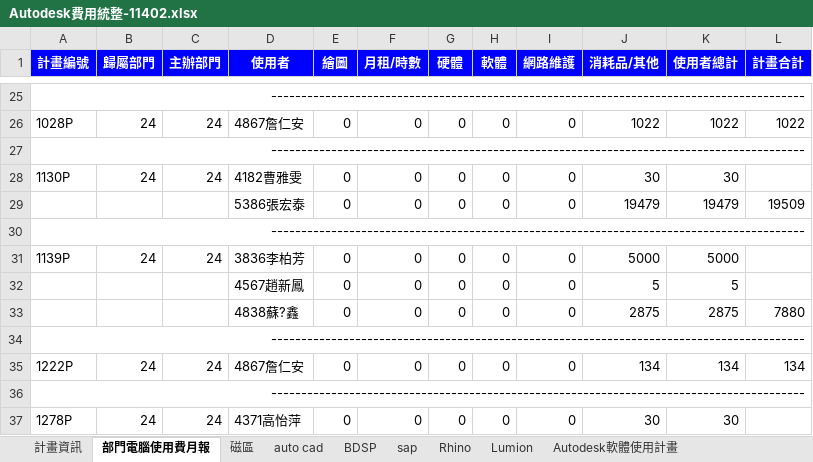
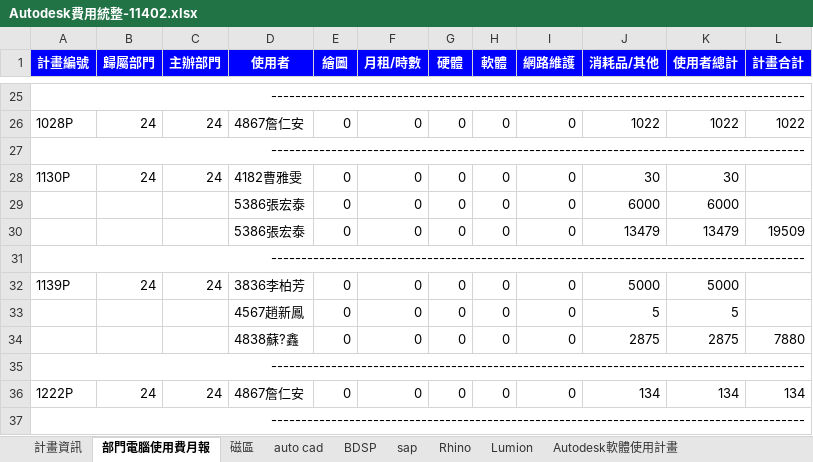
Before and after one commit to DonaldLu/AutodeskCost, an Excel workbook: AutodeskCost/Autodesk費用統整/Autodesk費用統整-11402.xlsx, sheet 部門電腦使用費月報, drawn as a sheet; only a part is shown, gaps mark what is left out; the shorter side is filled out with more unchanged rows; values as stored, in another font and other column widths than the file's, no borders; addresses are those after the commit; the diff names each change by its address in the sheet, - before the commit and + after, or states it on an @@ line.

```diff
--- a/AutodeskCost/Autodesk費用統整/Autodesk費用統整-11402.xlsx (sheet 部門電腦使用費月報)
+++ b/AutodeskCost/Autodesk費用統整/Autodesk費用統整-11402.xlsx (sheet 部門電腦使用費月報)
+row 29:  |  |  | 5386張宏泰 | 0 | 0 | 0 | 0 | 0 | 6000 | 6000
-J30 (消耗品/其他): 19479
+J30 (消耗品/其他): 13479
-K30 (使用者總計): 19479
+K30 (使用者總計): 13479
```
Also changed, not shown: sheet Autodesk軟體使用計畫, sheet 計畫資訊, AutodeskCost/Autodesk費用統整/Autodesk費用統整-11312.xlsx, 3 other files.
